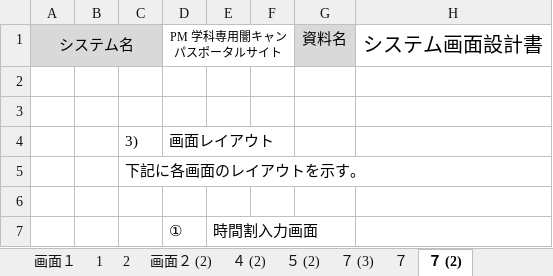
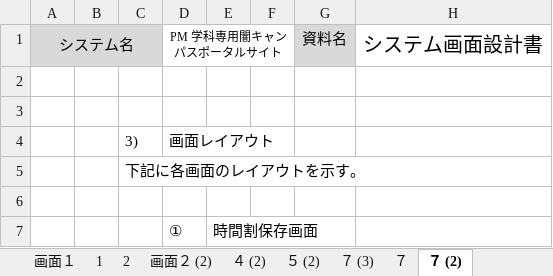
Before and after one commit to kazukiyoshida96/PM-, an Excel workbook: 完成体を入れろ/完成体.xlsx, sheet ７ (2), drawn as a sheet; only a part is shown; values as stored, in another font and other column widths than the file's, no borders; charts and pictures not drawn; the diff names each change by its address in the sheet, - before the commit and + after, or states it on an @@ line.

```diff
--- a/完成体を入れろ/完成体.xlsx (sheet ７ (2))
+++ b/完成体を入れろ/完成体.xlsx (sheet ７ (2))
-E7: 時間割入力画面
+E7: 時間割保存画面
```
Also changed, not shown: sheet ７, charts or pictures, 完成体を入れろ/内部設計書.xlsx, 2 other files.
